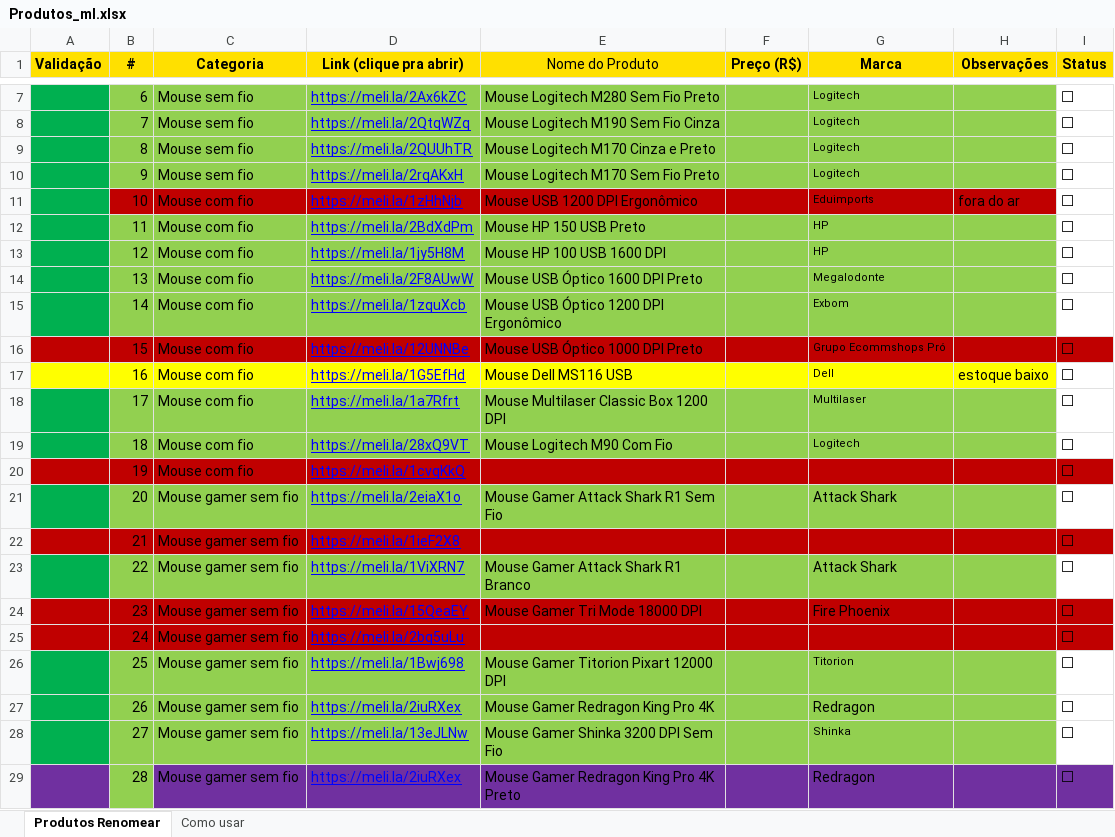
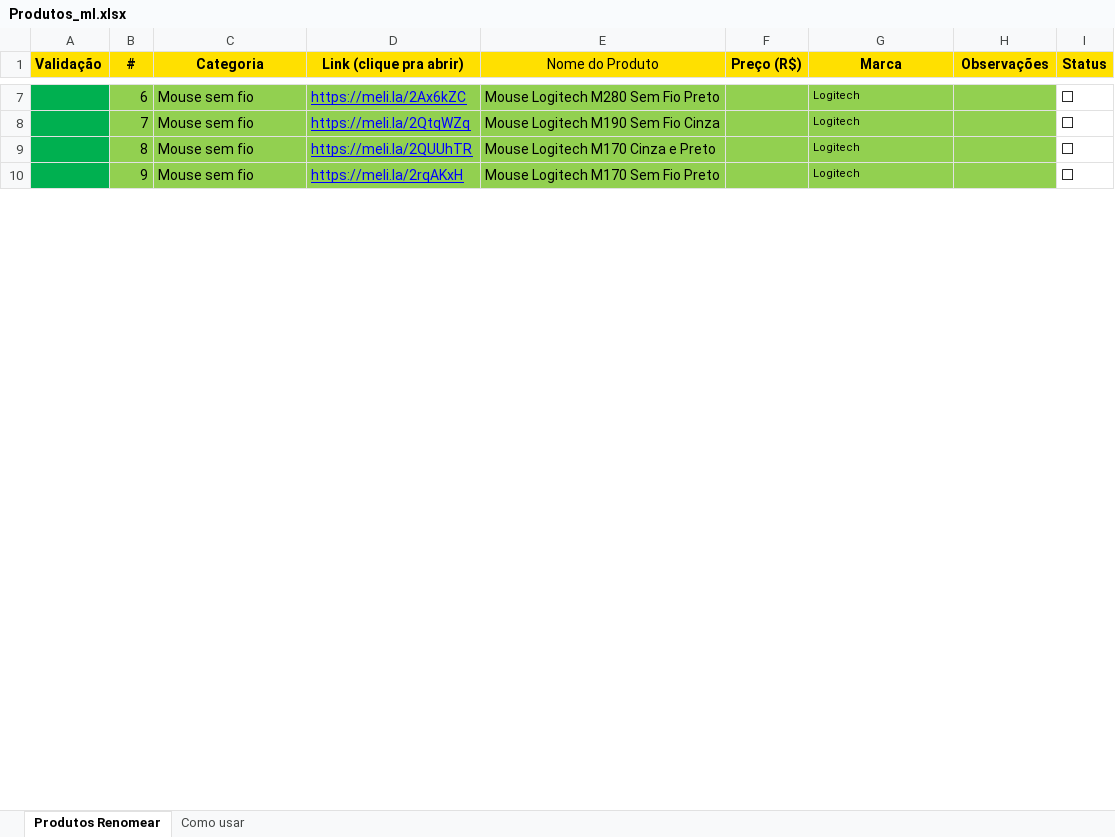
Before and after one commit to pablinpythonzin/ofertastec, an Excel workbook: Produtos_ml.xlsx, sheet Produtos Renomear, drawn as a sheet; only a part is shown, gaps mark what is left out; values as stored, in another font and other column widths than the file's, no borders; the diff covers the shown part only; the diff names each change by its address in the sheet, - before the commit and + after, or states it on an @@ line.

Commit message:
colocando 15 fotos no site apenas mouse-sem-fio

```diff
--- a/Produtos_ml.xlsx (sheet Produtos Renomear)
+++ b/Produtos_ml.xlsx (sheet Produtos Renomear)
@@ row 11 hidden:  | 10 | Mouse com fio | https://meli.la/1zHhNjb | Mouse USB 1200 DPI Ergonômico |  | Eduimports | fora do ar | ⬜ @@
@@ row 12 hidden:  | 11 | Mouse com fio | https://meli.la/2BdXdPm | Mouse HP 150 USB Preto |  | HP |  | ⬜ @@
@@ row 13 hidden:  | 12 | Mouse com fio | https://meli.la/1jy5H8M | Mouse HP 100 USB 1600 DPI |  | HP |  | ⬜ @@
@@ row 14 hidden:  | 13 | Mouse com fio | https://meli.la/2F8AUwW | Mouse USB Óptico 1600 DPI Preto |  | Megalodonte |  | ⬜ @@
@@ row 15 hidden:  | 14 | Mouse com fio | https://meli.la/1zquXcb | Mouse USB Óptico 1200 DPI Ergonômico |  | Exbom |  | ⬜ @@
@@ row 16 hidden:  | 15 | Mouse com fio | https://meli.la/12UNNBe | Mouse USB Óptico 1000 DPI Preto |  | Grupo Ecommshops Pró |  | ⬜ @@
@@ row 17 hidden:  | 16 | Mouse com fio | https://meli.la/1G5EfHd | Mouse Dell MS116 USB |  | Dell | estoque baixo | ⬜ @@
@@ row 18 hidden:  | 17 | Mouse com fio | https://meli.la/1a7Rfrt | Mouse Multilaser Classic Box 1200 DPI |  | Multilaser |  | ⬜ @@
@@ row 19 hidden:  | 18 | Mouse com fio | https://meli.la/28xQ9VT | Mouse Logitech M90 Com Fio |  | Logitech |  | ⬜ @@
@@ row 20 hidden:  | 19 | Mouse com fio | https://meli.la/1cvqKkQ |  |  |  |  | ⬜ @@
@@ row 21 hidden:  | 20 | Mouse gamer sem fio | https://meli.la/2eiaX1o | Mouse Gamer Attack Shark R1 Sem Fio |  | Attack Shark |  | ⬜ @@
@@ row 22 hidden:  | 21 | Mouse gamer sem fio | https://meli.la/1ieF2X8 |  |  |  |  | ⬜ @@
@@ row 23 hidden:  | 22 | Mouse gamer sem fio | https://meli.la/1ViXRN7 | Mouse Gamer Attack Shark R1 Branco |  | Attack Shark |  | ⬜ @@
@@ row 24 hidden:  | 23 | Mouse gamer sem fio | https://meli.la/15QeaEY | Mouse Gamer Tri Mode 18000 DPI |  | Fire Phoenix |  | ⬜ @@
@@ row 25 hidden:  | 24 | Mouse gamer sem fio | https://meli.la/2bq5uLu |  |  |  |  | ⬜ @@
@@ row 26 hidden:  | 25 | Mouse gamer sem fio | https://meli.la/1Bwj698 | Mouse Gamer Titorion Pixart 12000 DPI |  | Titorion |  | ⬜ @@
@@ row 27 hidden:  | 26 | Mouse gamer sem fio | https://meli.la/2iuRXex | Mouse Gamer Redragon King Pro 4K |  | Redragon |  | ⬜ @@
@@ row 28 hidden:  | 27 | Mouse gamer sem fio | https://meli.la/13eJLNw | Mouse Gamer Shinka 3200 DPI Sem Fio |  | Shinka |  | ⬜ @@
@@ row 29 hidden:  | 28 | Mouse gamer sem fio | https://meli.la/2iuRXex | Mouse Gamer Redragon King Pro 4K Preto |  | Redragon |  | ⬜ @@
```
Also changed, not shown: 215 hidden or unhidden rows and cell formats elsewhere in this sheet, 31 other files.
